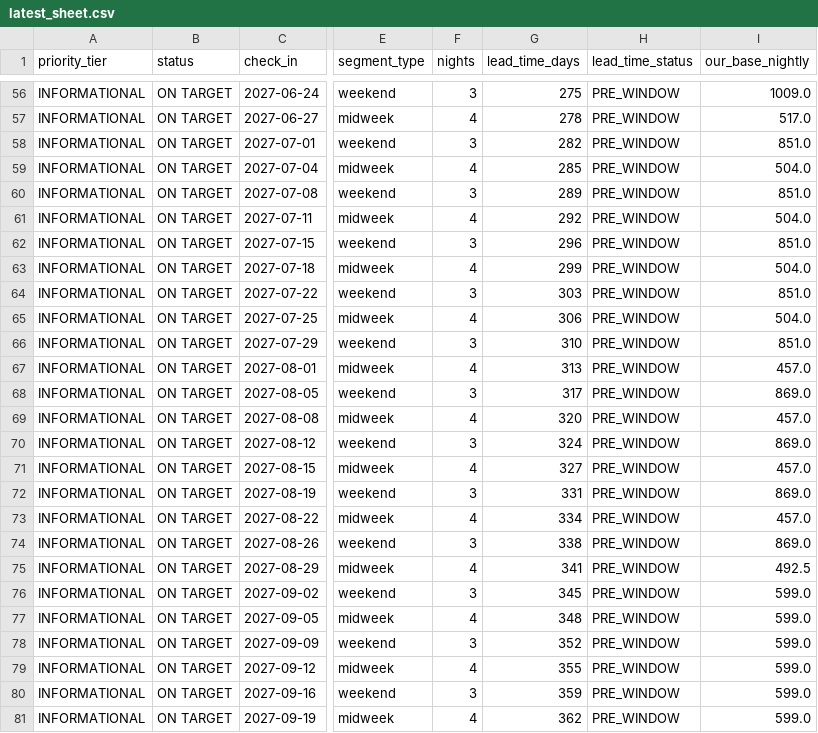
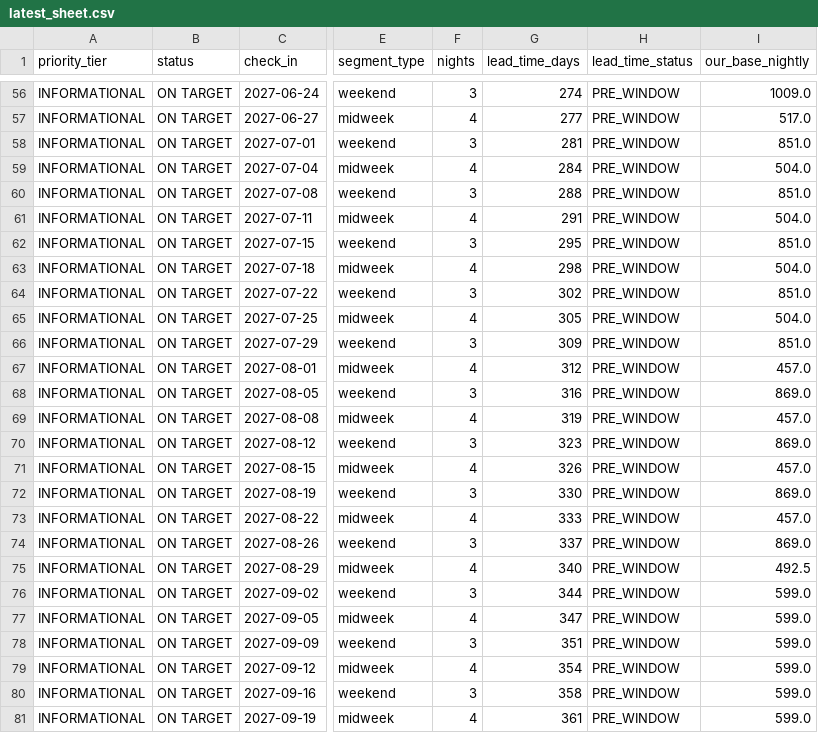
Before and after one commit to ivanpenkov/str-price-advisor, a CSV file: docs/latest_sheet.csv, drawn as a sheet; only a part is shown, gaps mark what is left out; the diff covers the shown part only; the diff names each change by its address in the sheet, - before the commit and + after, or states it on an @@ line.

```diff
--- a/docs/latest_sheet.csv
+++ b/docs/latest_sheet.csv
-G56 (lead_time_days): 275
+G56 (lead_time_days): 274
-G57 (lead_time_days): 278
+G57 (lead_time_days): 277
-G58 (lead_time_days): 282
+G58 (lead_time_days): 281
-G59 (lead_time_days): 285
+G59 (lead_time_days): 284
-G60 (lead_time_days): 289
+G60 (lead_time_days): 288
-G61 (lead_time_days): 292
+G61 (lead_time_days): 291
-G62 (lead_time_days): 296
+G62 (lead_time_days): 295
-G63 (lead_time_days): 299
+G63 (lead_time_days): 298
-G64 (lead_time_days): 303
+G64 (lead_time_days): 302
-G65 (lead_time_days): 306
+G65 (lead_time_days): 305
-G66 (lead_time_days): 310
+G66 (lead_time_days): 309
-G67 (lead_time_days): 313
+G67 (lead_time_days): 312
-G68 (lead_time_days): 317
+G68 (lead_time_days): 316
-G69 (lead_time_days): 320
+G69 (lead_time_days): 319
-G70 (lead_time_days): 324
+G70 (lead_time_days): 323
-G71 (lead_time_days): 327
+G71 (lead_time_days): 326
-G72 (lead_time_days): 331
+G72 (lead_time_days): 330
-G73 (lead_time_days): 334
+G73 (lead_time_days): 333
-G74 (lead_time_days): 338
+G74 (lead_time_days): 337
-G75 (lead_time_days): 341
+G75 (lead_time_days): 340
-G76 (lead_time_days): 345
+G76 (lead_time_days): 344
-G77 (lead_time_days): 348
+G77 (lead_time_days): 347
-G78 (lead_time_days): 352
+G78 (lead_time_days): 351
-G79 (lead_time_days): 355
+G79 (lead_time_days): 354
-G80 (lead_time_days): 359
+G80 (lead_time_days): 358
-G81 (lead_time_days): 362
+G81 (lead_time_days): 361
```
Also changed, not shown: 55 edited cells elsewhere in this file, 18 other files.
